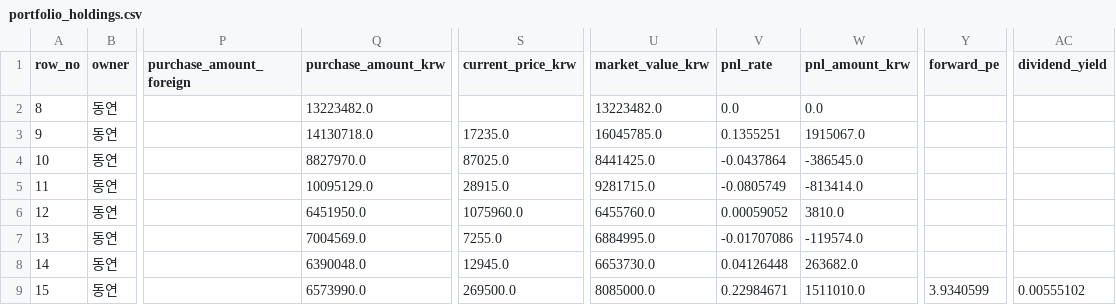
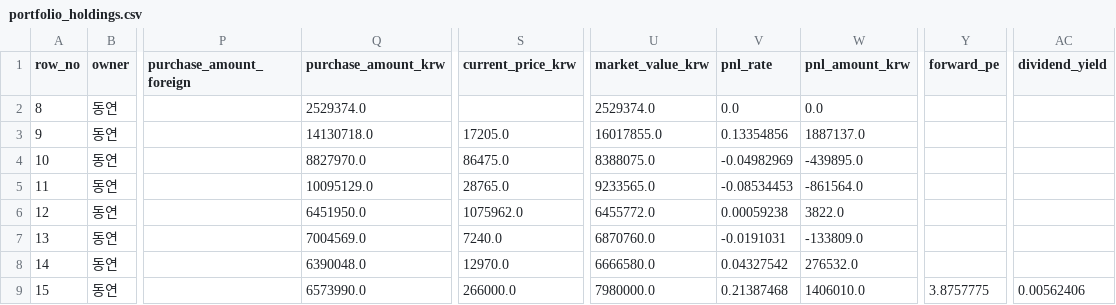
Before and after one commit to Wandongkee/portfolio-dashboard, a CSV file: web_data/portfolio_holdings.csv, drawn as a sheet; only a part is shown, gaps mark what is left out; the diff covers the shown part only; the diff names each change by its address in the sheet, - before the commit and + after, or states it on an @@ line.

Commit message:
Update portfolio data 2026-08-27 10:51:37

```diff
--- a/web_data/portfolio_holdings.csv
+++ b/web_data/portfolio_holdings.csv
-Q2 (purchase_amount_krw): 13223482.0
+Q2 (purchase_amount_krw): 2529374.0
-U2 (market_value_krw): 13223482.0
+U2 (market_value_krw): 2529374.0
-S3 (current_price_krw): 17235.0
+S3 (current_price_krw): 17205.0
-U3 (market_value_krw): 16045785.0
+U3 (market_value_krw): 16017855.0
-V3 (pnl_rate): 0.1355251
+V3 (pnl_rate): 0.13354856
-W3 (pnl_amount_krw): 1915067.0
+W3 (pnl_amount_krw): 1887137.0
-S4 (current_price_krw): 87025.0
+S4 (current_price_krw): 86475.0
-U4 (market_value_krw): 8441425.0
+U4 (market_value_krw): 8388075.0
-V4 (pnl_rate): -0.0437864
+V4 (pnl_rate): -0.04982969
-W4 (pnl_amount_krw): -386545.0
+W4 (pnl_amount_krw): -439895.0
-S5 (current_price_krw): 28915.0
+S5 (current_price_krw): 28765.0
-U5 (market_value_krw): 9281715.0
+U5 (market_value_krw): 9233565.0
-V5 (pnl_rate): -0.0805749
+V5 (pnl_rate): -0.08534453
-W5 (pnl_amount_krw): -813414.0
+W5 (pnl_amount_krw): -861564.0
-S6 (current_price_krw): 1075960.0
+S6 (current_price_krw): 1075962.0
-U6 (market_value_krw): 6455760.0
+U6 (market_value_krw): 6455772.0
-V6 (pnl_rate): 0.00059052
+V6 (pnl_rate): 0.00059238
-W6 (pnl_amount_krw): 3810.0
+W6 (pnl_amount_krw): 3822.0
-S7 (current_price_krw): 7255.0
+S7 (current_price_krw): 7240.0
-U7 (market_value_krw): 6884995.0
+U7 (market_value_krw): 6870760.0
-V7 (pnl_rate): -0.01707086
+V7 (pnl_rate): -0.0191031
-W7 (pnl_amount_krw): -119574.0
+W7 (pnl_amount_krw): -133809.0
-S8 (current_price_krw): 12945.0
+S8 (current_price_krw): 12970.0
-U8 (market_value_krw): 6653730.0
+U8 (market_value_krw): 6666580.0
-V8 (pnl_rate): 0.04126448
+V8 (pnl_rate): 0.04327542
-W8 (pnl_amount_krw): 263682.0
+W8 (pnl_amount_krw): 276532.0
-S9 (current_price_krw): 269500.0
+S9 (current_price_krw): 266000.0
-U9 (market_value_krw): 8085000.0
+U9 (market_value_krw): 7980000.0
-V9 (pnl_rate): 0.22984671
+V9 (pnl_rate): 0.21387468
-W9 (pnl_amount_krw): 1511010.0
+W9 (pnl_amount_krw): 1406010.0
-Y9 (forward_pe): 3.9340599
+Y9 (forward_pe): 3.8757775
-AC9 (dividend_yield): 0.00555102
+AC9 (dividend_yield): 0.00562406
```
Also changed, not shown: 144 edited cells elsewhere in this file, web_data/portfolio_history.csv, web_data/portfolio_summary.csv, 2 other files.
